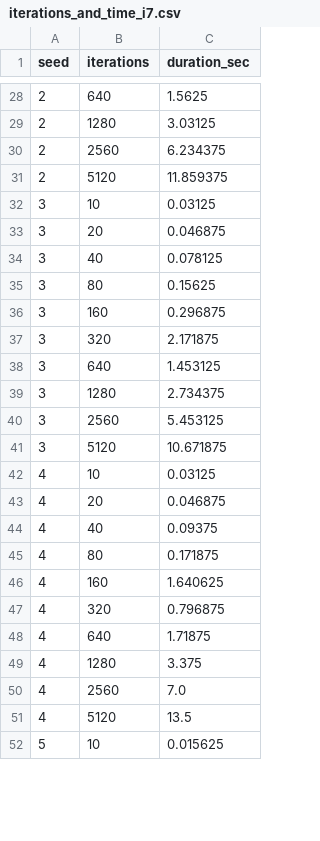
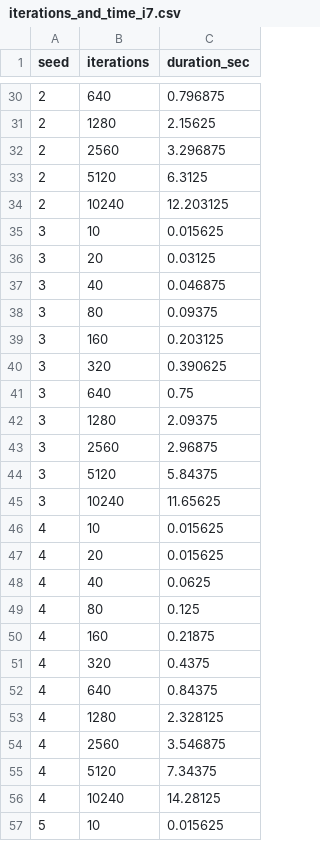
Before and after one commit to cpatrasciuc/schnapsen-card-game, a CSV file: src/ai/eval/data/iterations_and_time_i7.csv, drawn as a sheet; only a part is shown, gaps mark what is left out; the diff covers the shown part only.

```diff
--- a/src/ai/eval/data/iterations_and_time_i7.csv
+++ b/src/ai/eval/data/iterations_and_time_i7.csv
@@ -28,25 +30,28 @@ seed,iterations,duration_sec
-2,640,1.5625
-2,1280,3.03125
-2,2560,6.234375
-2,5120,11.859375
-3,10,0.03125
-3,20,0.046875
-3,40,0.078125
-3,80,0.15625
-3,160,0.296875
-3,320,2.171875
-3,640,1.453125
-3,1280,2.734375
-3,2560,5.453125
-3,5120,10.671875
-4,10,0.03125
-4,20,0.046875
-4,40,0.09375
-4,80,0.171875
-4,160,1.640625
-4,320,0.796875
-4,640,1.71875
-4,1280,3.375
-4,2560,7.0
-4,5120,13.5
+2,640,0.796875
+2,1280,2.15625
+2,2560,3.296875
+2,5120,6.3125
+2,10240,12.203125
+3,10,0.015625
+3,20,0.03125
+3,40,0.046875
+3,80,0.09375
+3,160,0.203125
+3,320,0.390625
+3,640,0.75
+3,1280,2.09375
+3,2560,2.96875
+3,5120,5.84375
+3,10240,11.65625
+4,10,0.015625
+4,20,0.015625
+4,40,0.0625
+4,80,0.125
+4,160,0.21875
+4,320,0.4375
+4,640,0.84375
+4,1280,2.328125
+4,2560,3.546875
+4,5120,7.34375
+4,10240,14.28125
 5,10,0.015625
```
Also changed, not shown: 7 added rows and 69 edited cells elsewhere in this file, 3 other files.
